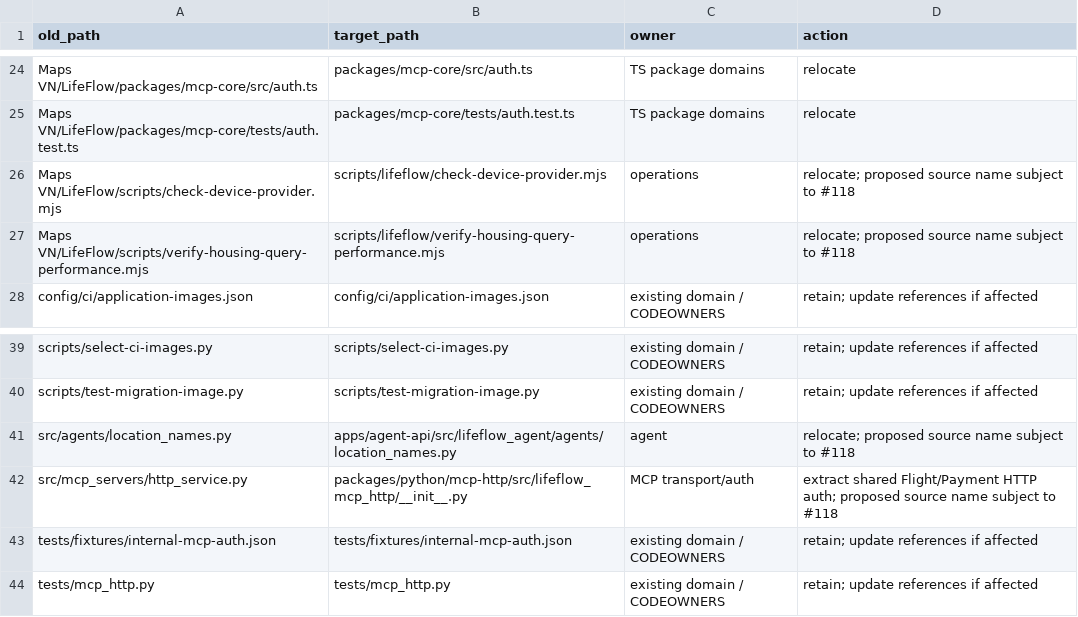
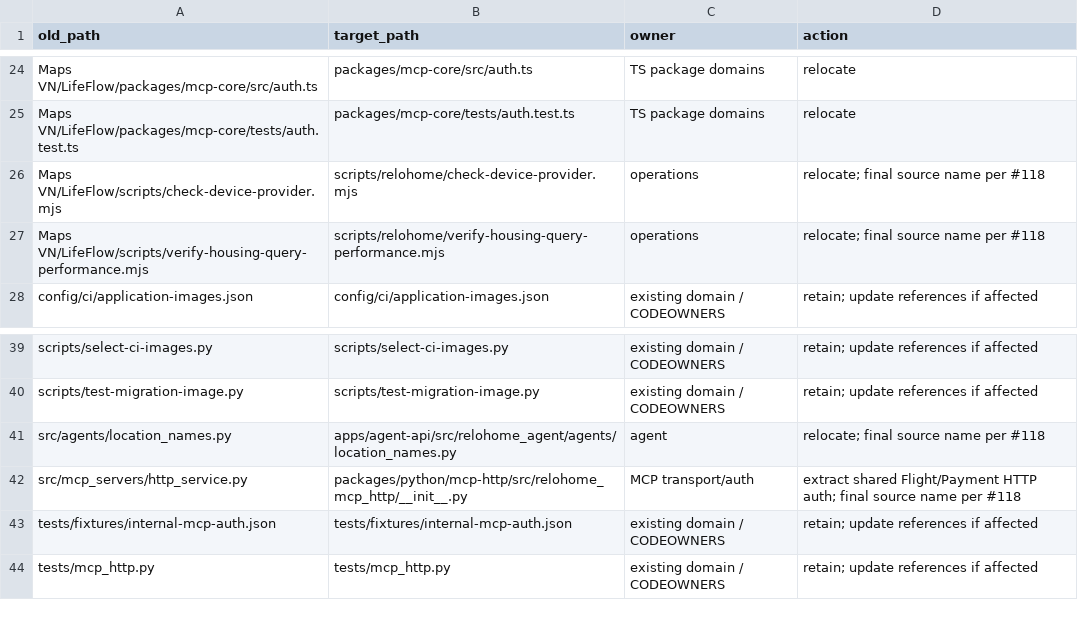
Before and after one commit to the-liems/relohome, a TSV file: docs/integration/monorepo-baseline/current-base-additions.tsv, drawn as a sheet; only a part is shown, gaps mark what is left out.

```diff
--- a/docs/integration/monorepo-baseline/current-base-additions.tsv
+++ b/docs/integration/monorepo-baseline/current-base-additions.tsv
@@ -25,4 +25,4 @@ Maps VN/LifeFlow/packages/mcp-core/src/auth.ts	packages/mcp-core/src/auth.ts	TS
 Maps VN/LifeFlow/packages/mcp-core/tests/auth.test.ts	packages/mcp-core/tests/auth.test.ts	TS package domains	relocate
-Maps VN/LifeFlow/scripts/check-device-provider.mjs	scripts/lifeflow/check-device-provider.mjs	operations	relocate; proposed source name subject to #118
-Maps VN/LifeFlow/scripts/verify-housing-query-performance.mjs	scripts/lifeflow/verify-housing-query-performance.mjs	operations	relocate; proposed source name subject to #118
+Maps VN/LifeFlow/scripts/check-device-provider.mjs	scripts/relohome/check-device-provider.mjs	operations	relocate; final source name per #118
+Maps VN/LifeFlow/scripts/verify-housing-query-performance.mjs	scripts/relohome/verify-housing-query-performance.mjs	operations	relocate; final source name per #118
 config/ci/application-images.json	config/ci/application-images.json	existing domain / CODEOWNERS	retain; update references if affected
@@ -40,4 +40,4 @@ scripts/select-ci-images.py	scripts/select-ci-images.py	existing domain / CODEOW
 scripts/test-migration-image.py	scripts/test-migration-image.py	existing domain / CODEOWNERS	retain; update references if affected
-src/agents/location_names.py	apps/agent-api/src/lifeflow_agent/agents/location_names.py	agent	relocate; proposed source name subject to #118
-src/mcp_servers/http_service.py	packages/python/mcp-http/src/lifeflow_mcp_http/__init__.py	MCP transport/auth	extract shared Flight/Payment HTTP auth; proposed source name subject to #118
+src/agents/location_names.py	apps/agent-api/src/relohome_agent/agents/location_names.py	agent	relocate; final source name per #118
+src/mcp_servers/http_service.py	packages/python/mcp-http/src/relohome_mcp_http/__init__.py	MCP transport/auth	extract shared Flight/Payment HTTP auth; final source name per #118
 tests/fixtures/internal-mcp-auth.json	tests/fixtures/internal-mcp-auth.json	existing domain / CODEOWNERS	retain; update references if affected
```
Also changed, not shown: docs/integration/monorepo-baseline/path-map.tsv, 6 other files.
